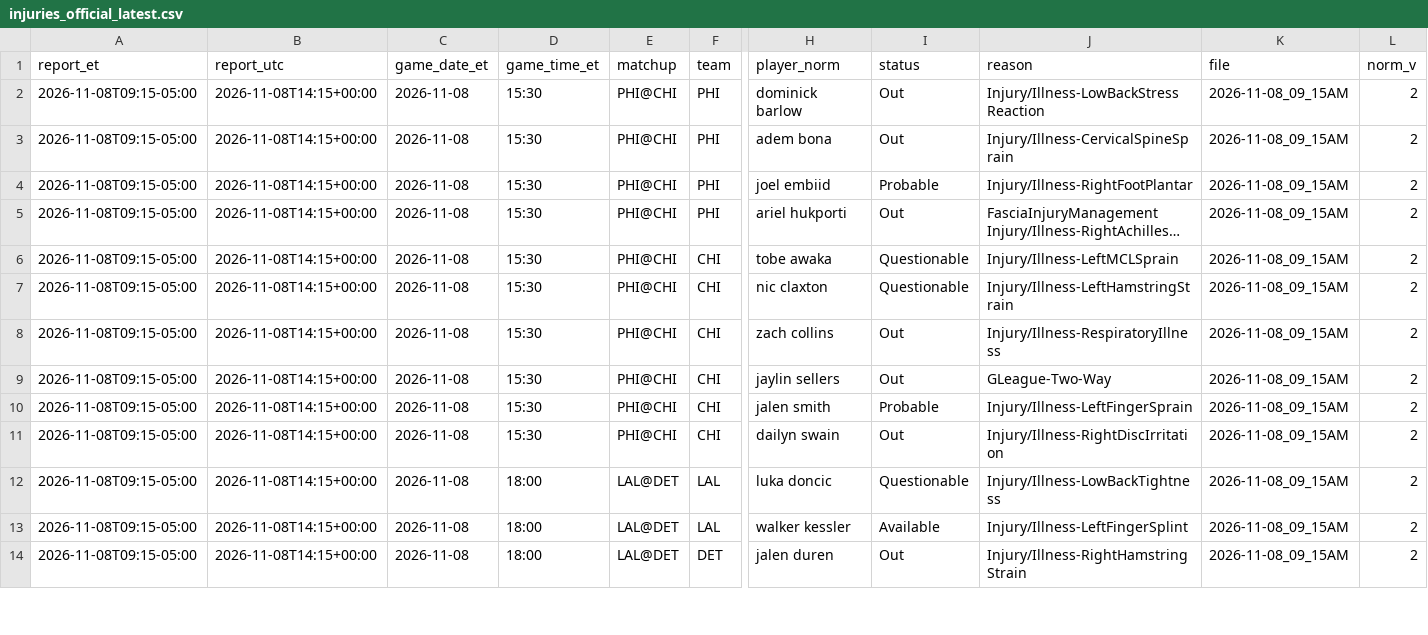
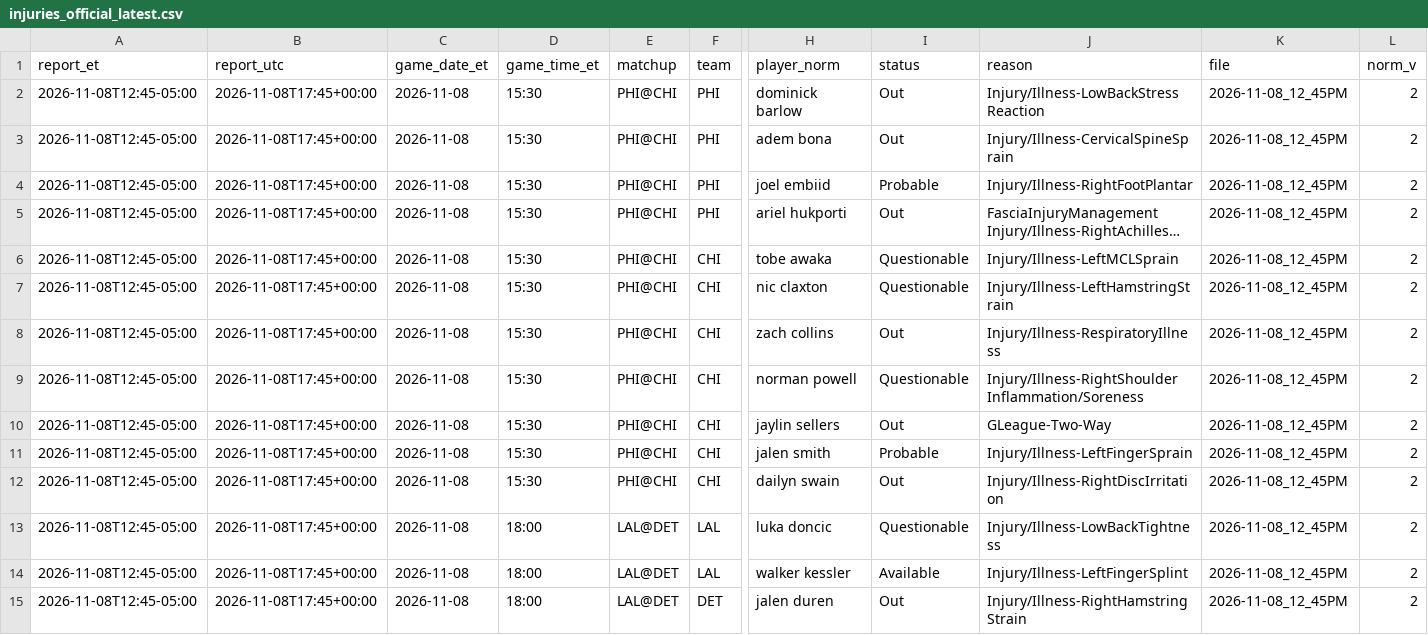
Before and after one commit to ryan7zoom/nba-props, a CSV file: data/injuries_official_latest.csv, drawn as a sheet; only a part is shown, gaps mark what is left out; long unchanged cells end in …; addresses are those after the commit; rows hold the shown columns only; the diff covers the shown part only; the diff names each change by its address in the sheet, - before the commit and + after, or states it on an @@ line.

```diff
--- a/data/injuries_official_latest.csv
+++ b/data/injuries_official_latest.csv
-A2:A8 (report_et): 2026-11-08T09:15-05:00
+A2:A8 (report_et): 2026-11-08T12:45-05:00
-B2:B8 (report_utc): 2026-11-08T14:15+00:00
+B2:B8 (report_utc): 2026-11-08T17:45+00:00
-K2:K8 (file): 2026-11-08_09_15AM
+K2:K8 (file): 2026-11-08_12_45PM
+row 9: 2026-11-08T12:45-05:00 | 2026-11-08T17:45+00:00 | 2026-11-08 | 15:30 | PHI@CHI | CHI | norman powell | Questionable | Injury/Illness-RightShoulder Inflammation/Soreness | 2026-11-08_12_45PM | 2
-A10:A15 (report_et): 2026-11-08T09:15-05:00
+A10:A15 (report_et): 2026-11-08T12:45-05:00
-B10:B15 (report_utc): 2026-11-08T14:15+00:00
+B10:B15 (report_utc): 2026-11-08T17:45+00:00
-K10:K15 (file): 2026-11-08_09_15AM
+K10:K15 (file): 2026-11-08_12_45PM
```
Also changed, not shown: 1 added row and 120 edited cells elsewhere in this file, data/injuries_official_history.csv, data/injury_reports_seen.csv, 23 other files.
